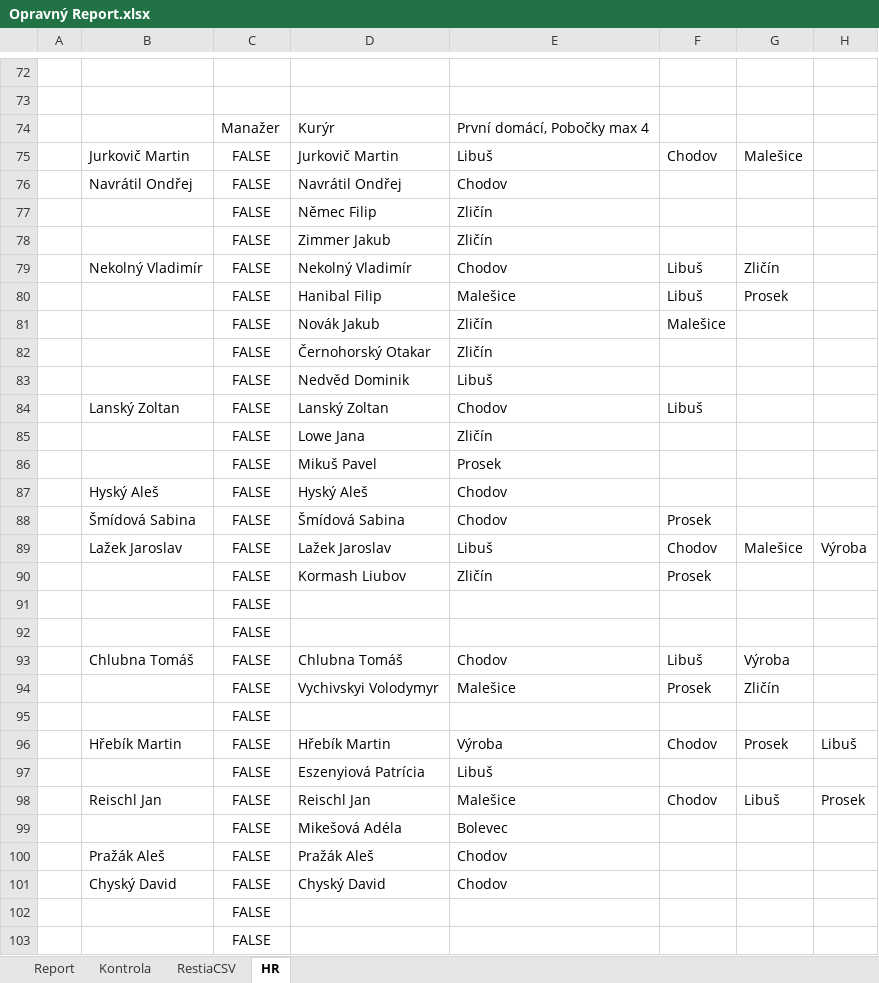
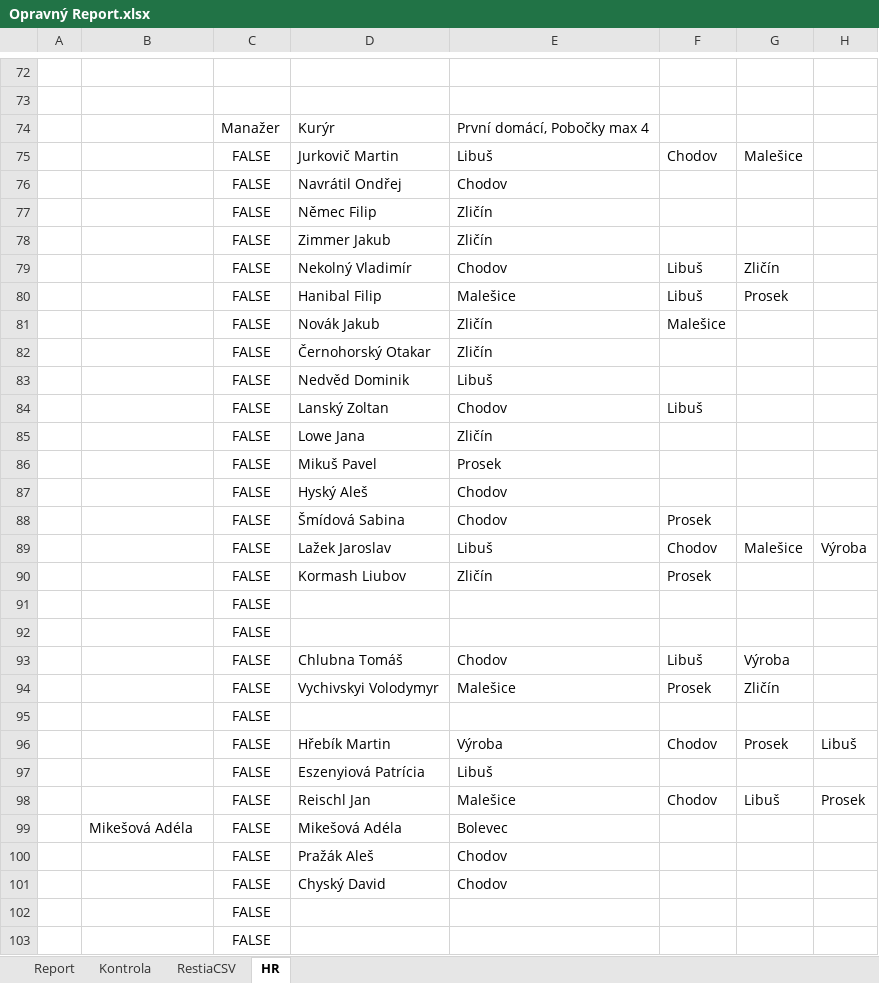
Before and after one commit to StandaSt/comeback-free, an Excel workbook: admin_testy/reporty_google_testy/google_data/Opravný Report.xlsx, sheet HR, drawn as a sheet; only a part is shown, gaps mark what is left out; values as stored, in another font and other column widths than the file's, no borders; charts and pictures not drawn; the diff covers the shown part only; the diff names each change by its address in the sheet, - before the commit and + after, or states it on an @@ line.

```diff
--- a/admin_testy/reporty_google_testy/google_data/Opravný Report.xlsx (sheet HR)
+++ b/admin_testy/reporty_google_testy/google_data/Opravný Report.xlsx (sheet HR)
-B75: Jurkovič Martin
+B75: (empty)
-B76: Navrátil Ondřej
+B76: (empty)
-B79: Nekolný Vladimír
+B79: (empty)
-B84: Lanský Zoltan
+B84: (empty)
-B87: Hyský Aleš
+B87: (empty)
-B88: Šmídová Sabina
+B88: (empty)
-B89: Lažek Jaroslav
+B89: (empty)
-B93: Chlubna Tomáš
+B93: (empty)
-B96: Hřebík Martin
+B96: (empty)
-B98: Reischl Jan
+B98: (empty)
-B99: (empty)
+B99: Mikešová Adéla
-B100: Pražák Aleš
+B100: (empty)
-B101: Chyský David
+B101: (empty)
```
Also changed, not shown: 2 added rows, 2 removed rows and 24 edited cells elsewhere in this sheet, sheet RestiaCSV, sheet Report, sheet Kontrola, admin_testy/reporty_google_testy/google_data/Pobočky/Bolevec/Data.Restia Bolevec 2026.xlsx, admin_testy/reporty_google_testy/google_data/Pobočky/Chodov/Databaze Chodov 2026.xlsx, 56 other files.
